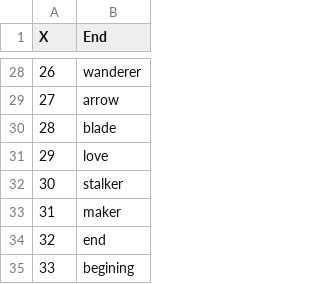
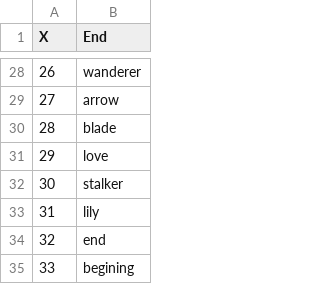
Before and after one commit to NeverForged/Regency, a CSV file: csv/ship_post.csv, drawn as a sheet; only a part is shown, gaps mark what is left out.

```diff
--- a/csv/ship_post.csv
+++ b/csv/ship_post.csv
@@ -32,3 +32,3 @@ X,End
 30,stalker
-31,maker
+31,lily
 32,end
```
Also changed, not shown: csv/castle_pre.csv, csv/ship_pre.csv, 10 other files.
